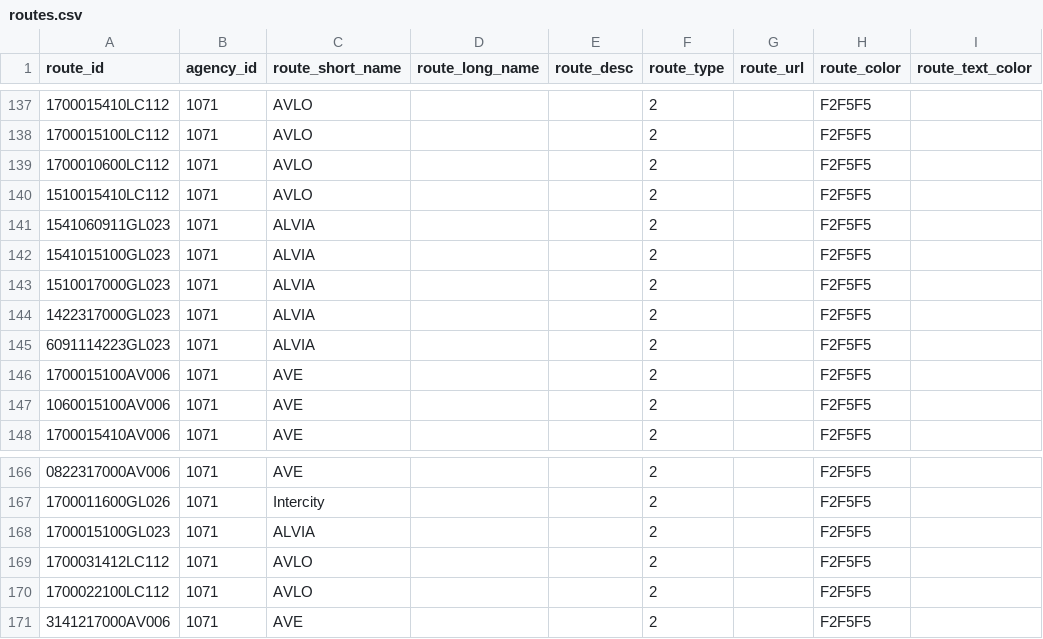
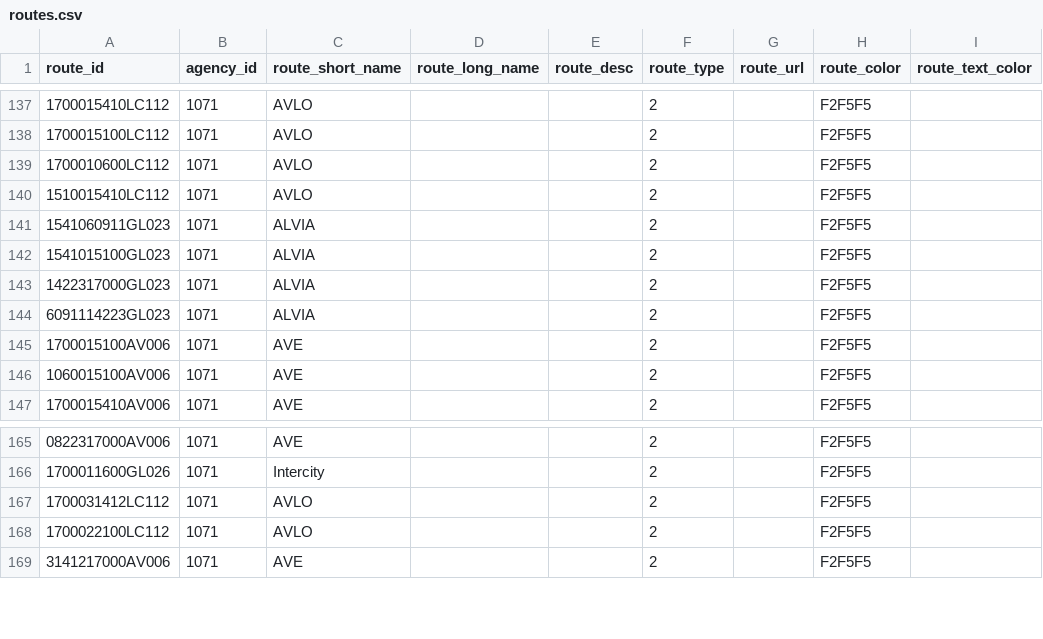
Before and after one commit to WireNext/laregorecorridogtfs, a CSV file: data_csv/routes.csv, drawn as a sheet; only a part is shown, gaps mark what is left out.

```diff
--- a/data_csv/routes.csv
+++ b/data_csv/routes.csv
@@ -142,3 +142,2 @@ route_id,agency_id,route_short_name,route_long_name,route_desc,route_type,route_
 1541015100GL023,1071,ALVIA,,,2,,F2F5F5,
-1510017000GL023,1071,ALVIA,,,2,,F2F5F5,
 1422317000GL023,1071,ALVIA,,,2,,F2F5F5,
@@ -167,3 +166,2 @@ route_id,agency_id,route_short_name,route_long_name,route_desc,route_type,route_
 1700011600GL026,1071,Intercity,,,2,,F2F5F5,
-1700015100GL023,1071,ALVIA,,,2,,F2F5F5,
 1700031412LC112,1071,AVLO,,,2,,F2F5F5,
```
Also changed, not shown: data_csv/calendar.csv, 3 other files.
